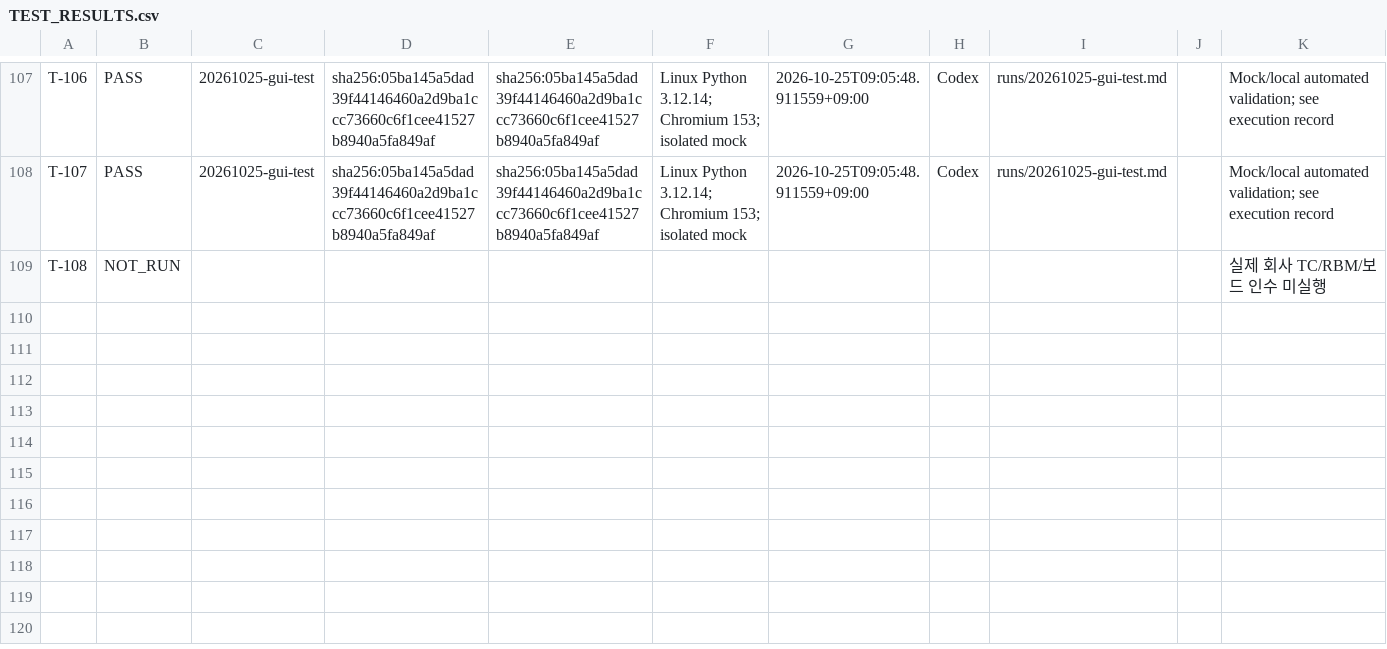
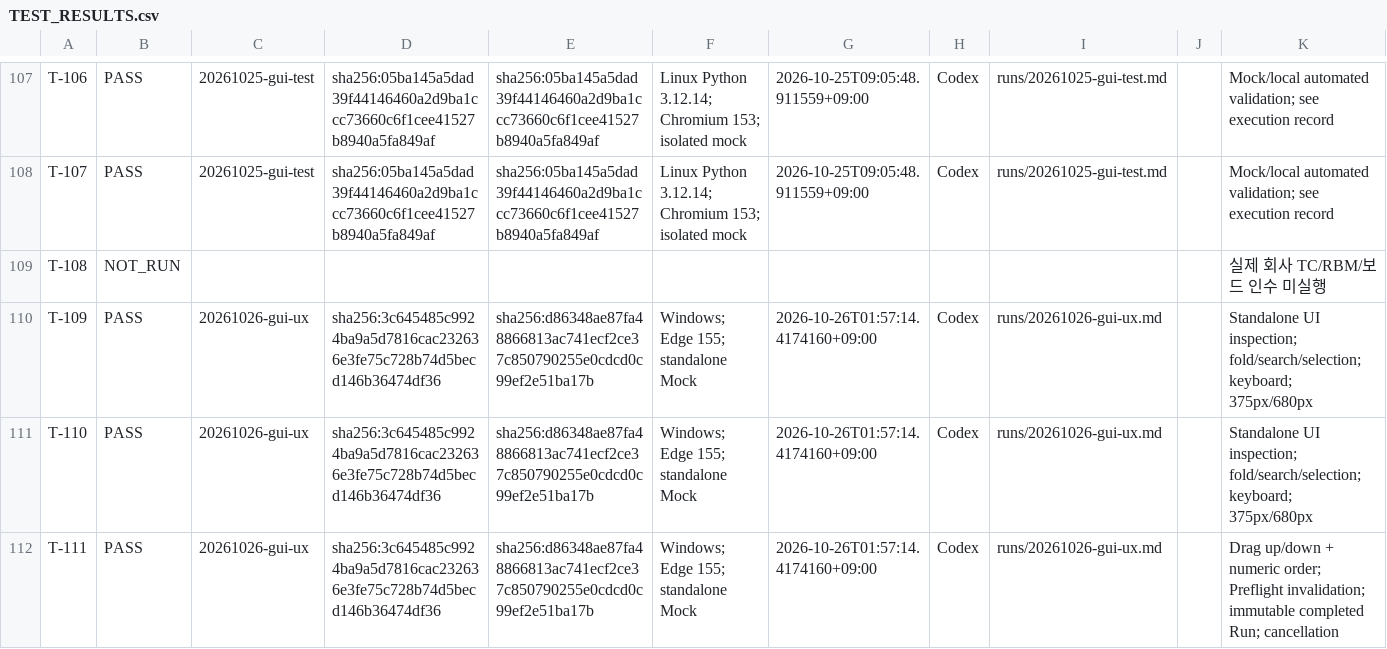
Before and after one commit to graycoral/bsp_os_upgrade_dashboard, a CSV file: docs/testing/TEST_RESULTS.csv, drawn as a sheet; only a part is shown, gaps mark what is left out.

Commit message:
feat(gui-test): add collapsible settings and drag-to-reorder tests

```diff
--- a/docs/testing/TEST_RESULTS.csv
+++ b/docs/testing/TEST_RESULTS.csv
@@ -109 +109,4 @@ T-107,PASS,20261025-gui-test,sha256:05ba145a5dad39f44146460a2d9ba1ccc73660c6f1ce
 T-108,NOT_RUN,,,,,,,,,실제 회사 TC/RBM/보드 인수 미실행
+T-109,PASS,20261026-gui-ux,sha256:3c645485c9924ba9a5d7816cac232636e3fe75c728b74d5becd146b36474df36,sha256:d86348ae87fa48866813ac741ecf2ce37c850790255e0cdcd0c99ef2e51ba17b,Windows; Edge 155; standalone Mock,2026-10-26T01:57:14.4174160+09:00,Codex,runs/20261026-gui-ux.md,,Standalone UI inspection; fold/search/selection; keyboard; 375px/680px
+T-110,PASS,20261026-gui-ux,sha256:3c645485c9924ba9a5d7816cac232636e3fe75c728b74d5becd146b36474df36,sha256:d86348ae87fa48866813ac741ecf2ce37c850790255e0cdcd0c99ef2e51ba17b,Windows; Edge 155; standalone Mock,2026-10-26T01:57:14.4174160+09:00,Codex,runs/20261026-gui-ux.md,,Standalone UI inspection; fold/search/selection; keyboard; 375px/680px
+T-111,PASS,20261026-gui-ux,sha256:3c645485c9924ba9a5d7816cac232636e3fe75c728b74d5becd146b36474df36,sha256:d86348ae87fa48866813ac741ecf2ce37c850790255e0cdcd0c99ef2e51ba17b,Windows; Edge 155; standalone Mock,2026-10-26T01:57:14.4174160+09:00,Codex,runs/20261026-gui-ux.md,,Drag up/down + numeric order; Preflight invalidation; immutable completed Run; cancellation
```
Also changed, not shown: 21 other files.
